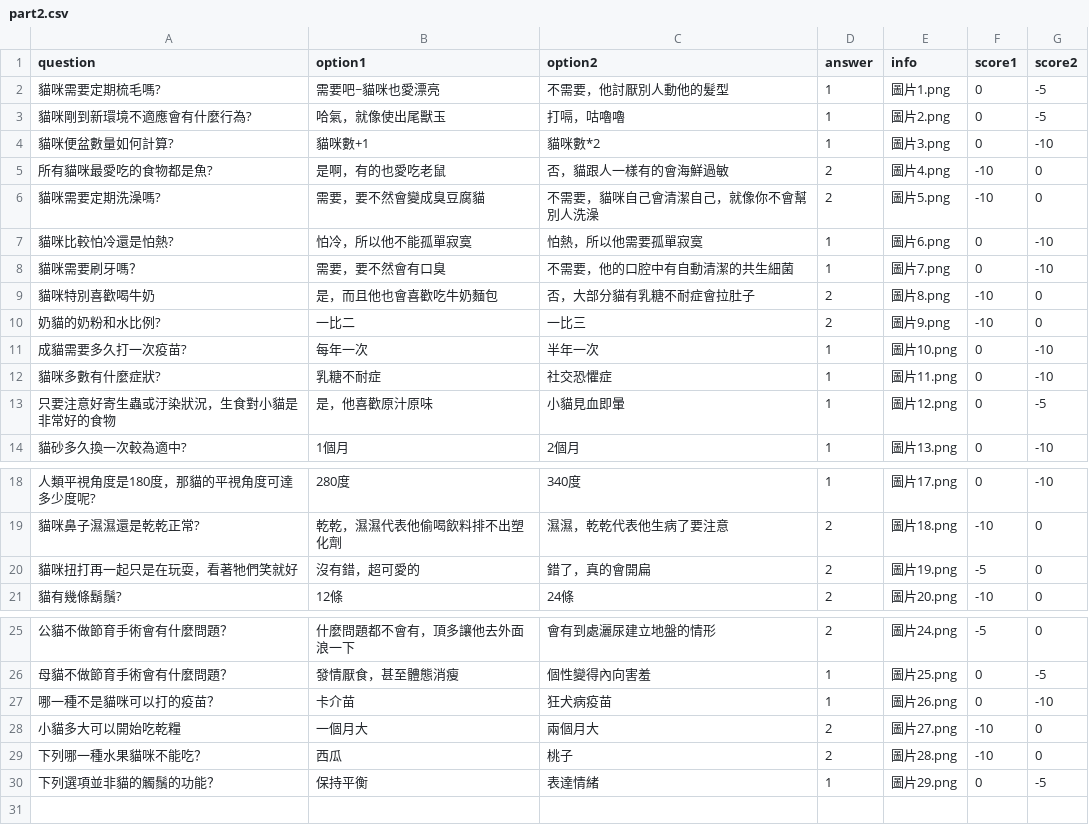
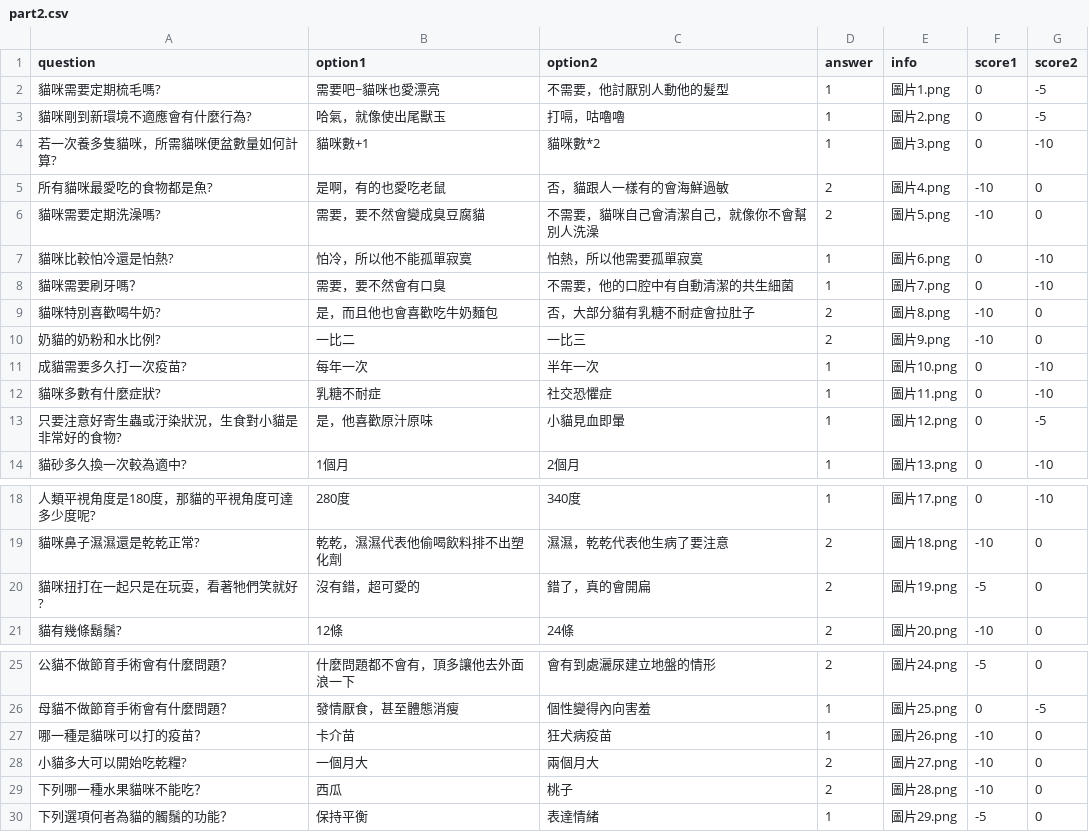
Before and after one commit to littlibanana/desktop-tutorial, a CSV file: part2.csv, drawn as a sheet; only a part is shown, gaps mark what is left out.

Commit message:
Update part2.csv

```diff
--- a/part2.csv
+++ b/part2.csv
@@ -3,3 +3,3 @@
 貓咪剛到新環境不適應會有什麼行為?,哈氣，就像使出尾獸玉,打嗝，咕嚕嚕,1,圖片2.png,0,-5
-貓咪便盆數量如何計算?,貓咪數+1,貓咪數*2 ,1,圖片3.png,0,-10
+若一次養多隻貓咪，所需貓咪便盆數量如何計算?,貓咪數+1,貓咪數*2 ,1,圖片3.png,0,-10
 所有貓咪最愛吃的食物都是魚?,是啊，有的也愛吃老鼠,否，貓跟人一樣有的會海鮮過敏,2,圖片4.png,-10,0
@@ -8,3 +8,3 @@
 貓咪需要刷牙嗎？,需要，要不然會有口臭,不需要，他的口腔中有自動清潔的共生細菌,1,圖片7.png,0,-10
-貓咪特別喜歡喝牛奶,是，而且他也會喜歡吃牛奶麵包,否，大部分貓有乳糖不耐症會拉肚子,2,圖片8.png,-10,0
+貓咪特別喜歡喝牛奶?,是，而且他也會喜歡吃牛奶麵包,否，大部分貓有乳糖不耐症會拉肚子,2,圖片8.png,-10,0
 奶貓的奶粉和水比例?,一比二,一比三,2,圖片9.png,-10,0
@@ -12,3 +12,3 @@
 貓咪多數有什麼症狀?,乳糖不耐症,社交恐懼症,1,圖片11.png,0,-10
-只要注意好寄生蟲或汙染狀況，生食對小貓是非常好的食物,是，他喜歡原汁原味,小貓見血即暈,1,圖片12.png,0,-5
+只要注意好寄生蟲或汙染狀況，生食對小貓是非常好的食物?,是，他喜歡原汁原味,小貓見血即暈,1,圖片12.png,0,-5
 貓砂多久換一次較為適中?,1個月,2個月,1,圖片13.png,0,-10
@@ -19,3 +19,3 @@
 貓咪鼻子濕濕還是乾乾正常?,乾乾，濕濕代表他偷喝飲料排不出塑化劑,濕濕，乾乾代表他生病了要注意,2,圖片18.png,-10,0
-貓咪扭打再一起只是在玩耍，看著牠們笑就好,沒有錯，超可愛的,錯了，真的會開扁,2,圖片19.png,-5,0
+貓咪扭打在一起只是在玩耍，看著牠們笑就好?,沒有錯，超可愛的,錯了，真的會開扁,2,圖片19.png,-5,0
 貓有幾條鬍鬚?,12條,24條,2,圖片20.png,-10,0
@@ -26,5 +26,5 @@
 母貓不做節育手術會有什麼問題？,發情厭食，甚至體態消瘦,個性變得內向害羞,1,圖片25.png,0,-5
-哪一種不是貓咪可以打的疫苗？,卡介苗,狂犬病疫苗,1,圖片26.png,0,-10
-小貓多大可以開始吃乾糧,一個月大,兩個月大,2,圖片27.png,-10,0
+哪一種是貓咪可以打的疫苗？,卡介苗,狂犬病疫苗,1,圖片26.png,-10,0
+小貓多大可以開始吃乾糧?,一個月大,兩個月大,2,圖片27.png,-10,0
 下列哪一種水果貓咪不能吃？,西瓜,桃子,2,圖片28.png,-10,0
-下列選項並非貓的觸鬚的功能？,保持平衡,表達情緒,1,圖片29.png,0,-5
+下列選項何者為貓的觸鬚的功能？,保持平衡,表達情緒,1,圖片29.png,-5,0
```
